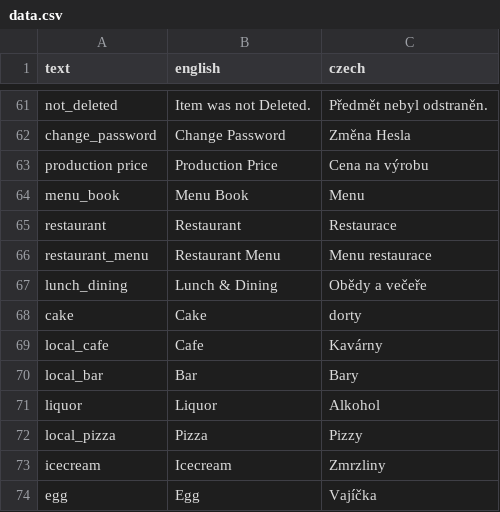
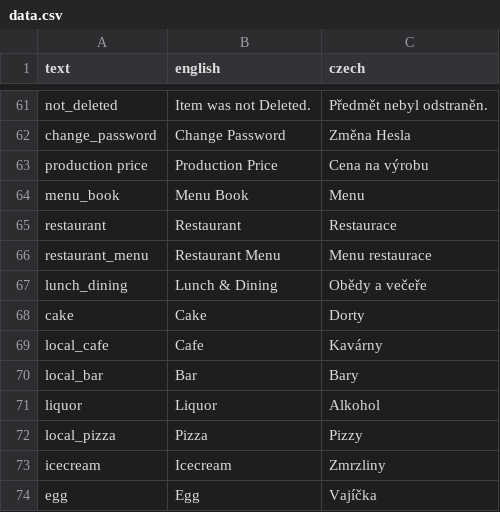
Before and after one commit to Ten-James/matapp, a CSV file: helpers/data.csv, drawn as a sheet; only a part is shown, gaps mark what is left out; the diff names each change by its address in the sheet, - before the commit and + after, or states it on an @@ line.

```diff
--- a/helpers/data.csv
+++ b/helpers/data.csv
-C68 (czech): dorty
+C68 (czech): Dorty
```
Also changed, not shown: 9 other files.
